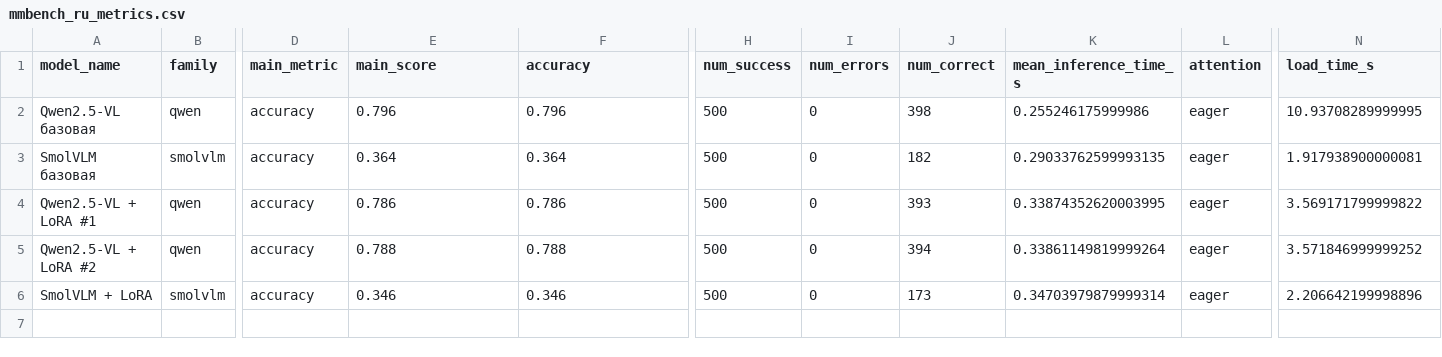
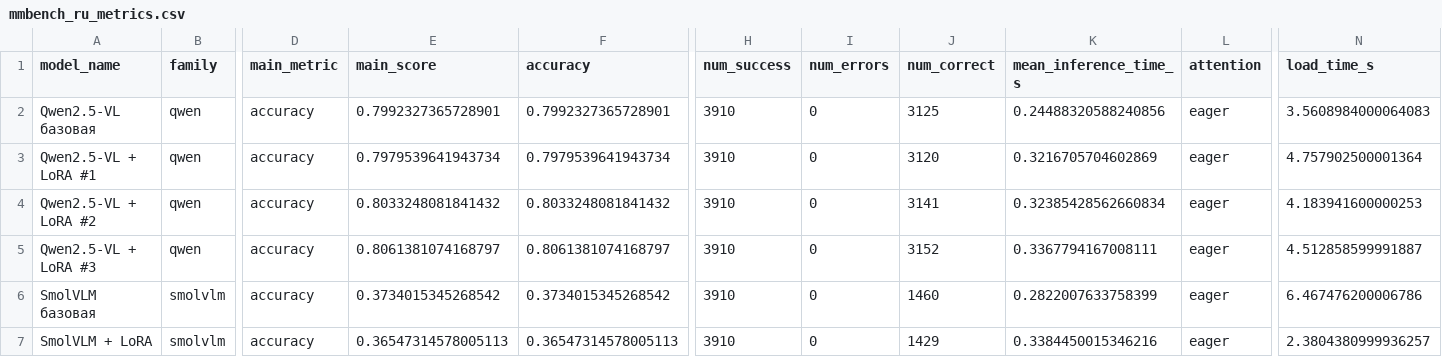
Before and after one commit to Dezurn/vk-vision-language-vqa, a CSV file: reports/evaluation/mmbench_ru_metrics.csv, drawn as a sheet; only a part is shown, gaps mark what is left out; removed rows and columns are numbered as before the commit, all else as after; rows hold the shown columns only; the diff names each change by its address in the sheet, - before the commit and + after, or states it on an @@ line.

```diff
--- a/reports/evaluation/mmbench_ru_metrics.csv
+++ b/reports/evaluation/mmbench_ru_metrics.csv
-E2 (main_score): 0.796
+E2 (main_score): 0.7992327365728901
-F2 (accuracy): 0.796
+F2 (accuracy): 0.7992327365728901
-H2 (num_success): 500
+H2 (num_success): 3910
-J2 (num_correct): 398
+J2 (num_correct): 3125
-K2 (mean_inference_time_s): 0.255246175999986
+K2 (mean_inference_time_s): 0.24488320588240856
-N2 (load_time_s): 10.93708289999995
+N2 (load_time_s): 3.5608984000064083
-row 3: SmolVLM базовая | smolvlm | accuracy | 0.364 | 0.364 | 500 | 0 | 182 | 0.29033762599993135 | eager | 1.917938900000081
-E3 (main_score): 0.786
+E3 (main_score): 0.7979539641943734
-F3 (accuracy): 0.786
+F3 (accuracy): 0.7979539641943734
-H3:H4 (num_success): 500
+H3:H4 (num_success): 3910
-J3 (num_correct): 393
+J3 (num_correct): 3120
-K3 (mean_inference_time_s): 0.33874352620003995
+K3 (mean_inference_time_s): 0.3216705704602869
-N3 (load_time_s): 3.569171799999822
+N3 (load_time_s): 4.757902500001364
-E4 (main_score): 0.788
+E4 (main_score): 0.8033248081841432
-F4 (accuracy): 0.788
+F4 (accuracy): 0.8033248081841432
-J4 (num_correct): 394
+J4 (num_correct): 3141
-K4 (mean_inference_time_s): 0.33861149819999264
+K4 (mean_inference_time_s): 0.32385428562660834
-N4 (load_time_s): 3.571846999999252
+N4 (load_time_s): 4.183941600000253
+row 5: Qwen2.5-VL + LoRA #3 | qwen | accuracy | 0.8061381074168797 | 0.8061381074168797 | 3910 | 0 | 3152 | 0.3367794167008111 | eager | 4.512858599991887
+row 6: SmolVLM базовая | smolvlm | accuracy | 0.3734015345268542 | 0.3734015345268542 | 3910 | 0 | 1460 | 0.2822007633758399 | eager | 6.467476200006786
-E7 (main_score): 0.346
+E7 (main_score): 0.36547314578005113
-F7 (accuracy): 0.346
+F7 (accuracy): 0.36547314578005113
-H7 (num_success): 500
+H7 (num_success): 3910
-J7 (num_correct): 173
+J7 (num_correct): 1429
-K7 (mean_inference_time_s): 0.34703979879999314
+K7 (mean_inference_time_s): 0.3384450015346216
-N7 (load_time_s): 2.206642199998896
+N7 (load_time_s): 2.3804380999936257
```
Also changed, not shown: reports/evaluation/all_models/gqa_category_accuracy.csv, reports/evaluation/all_models/gqa_metrics.csv, 13 other files.
